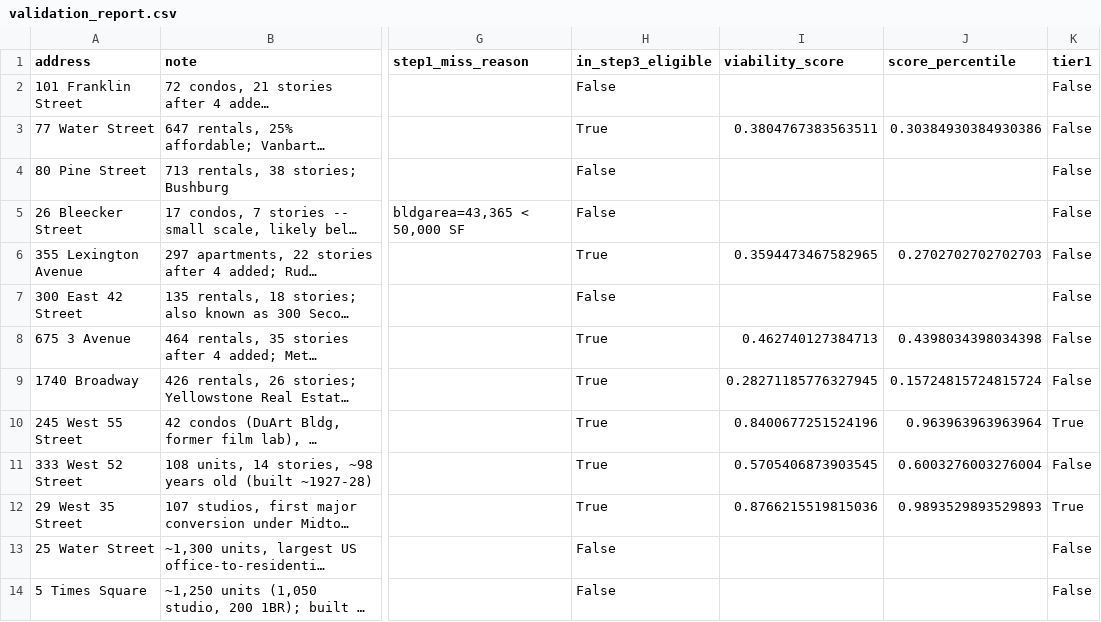
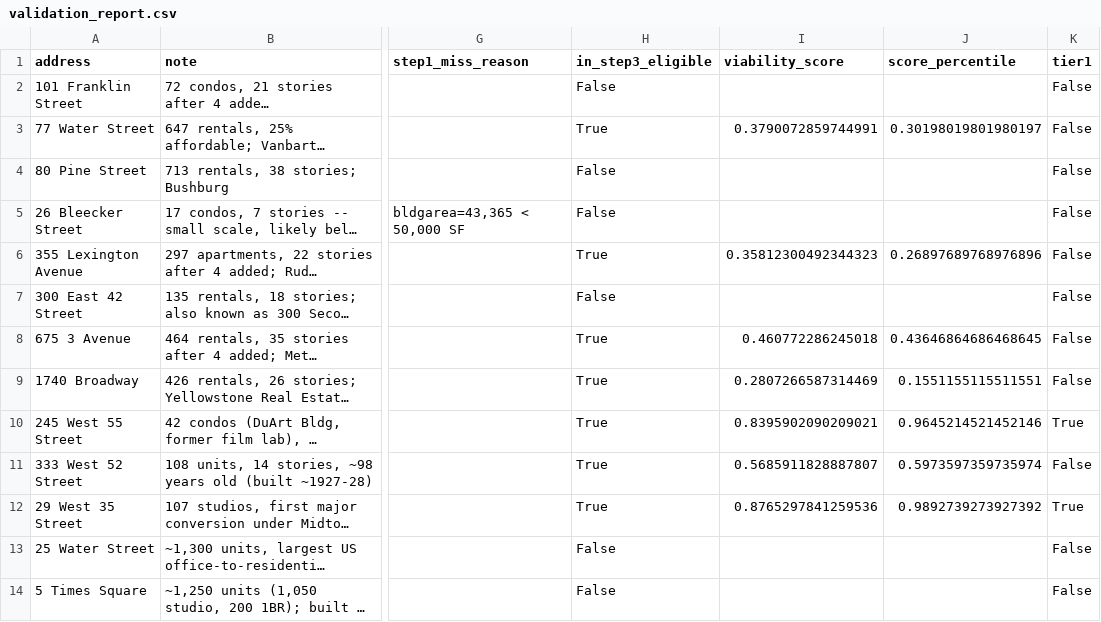
Before and after one commit to g12ade/nyc-office-conversion-screener, a CSV file: data/processed/validation_report.csv, drawn as a sheet; only a part is shown, gaps mark what is left out; long unchanged cells end in …; the diff names each change by its address in the sheet, - before the commit and + after, or states it on an @@ line.

```diff
--- a/data/processed/validation_report.csv
+++ b/data/processed/validation_report.csv
-I3 (viability_score): 0.3804767383563511
+I3 (viability_score): 0.3790072859744991
-J3 (score_percentile): 0.30384930384930386
+J3 (score_percentile): 0.30198019801980197
-I6 (viability_score): 0.3594473467582965
+I6 (viability_score): 0.35812300492344323
-J6 (score_percentile): 0.2702702702702703
+J6 (score_percentile): 0.26897689768976896
-I8 (viability_score): 0.462740127384713
+I8 (viability_score): 0.460772286245018
-J8 (score_percentile): 0.4398034398034398
+J8 (score_percentile): 0.43646864686468645
-I9 (viability_score): 0.28271185776327945
+I9 (viability_score): 0.2807266587314469
-J9 (score_percentile): 0.15724815724815724
+J9 (score_percentile): 0.1551155115511551
-I10 (viability_score): 0.8400677251524196
+I10 (viability_score): 0.8395902090209021
-J10 (score_percentile): 0.963963963963964
+J10 (score_percentile): 0.9645214521452146
-I11 (viability_score): 0.5705406873903545
+I11 (viability_score): 0.5685911828887807
-J11 (score_percentile): 0.6003276003276004
+J11 (score_percentile): 0.5973597359735974
-I12 (viability_score): 0.8766215519815036
+I12 (viability_score): 0.8765297841259536
-J12 (score_percentile): 0.9893529893529893
+J12 (score_percentile): 0.9892739273927392
```
Also changed, not shown: 4 other files.
